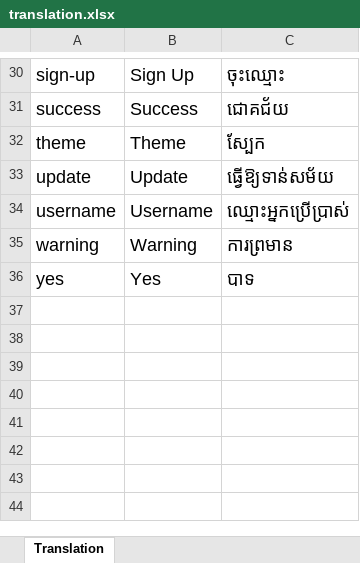
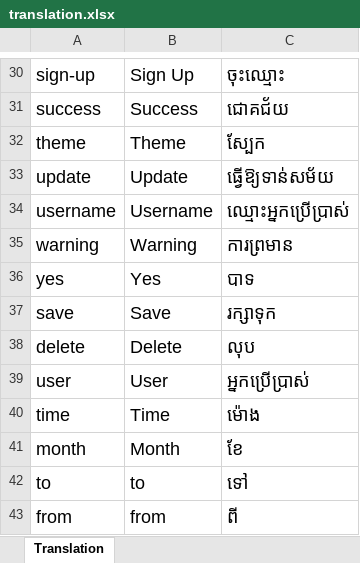
Before and after one commit to chunlee-thong/flutter_boilerplate, an Excel workbook: translation.xlsx, sheet Translation, drawn as a sheet; only a part is shown, gaps mark what is left out; values as stored, in another font and other column widths than the file's, no borders; the diff names each change by its address in the sheet, - before the commit and + after, or states it on an @@ line.

```diff
--- a/translation.xlsx (sheet Translation)
+++ b/translation.xlsx (sheet Translation)
+row 37: save | Save | រក្សាទុក
+row 38: delete | Delete | លុប
+row 39: user | User | អ្នកប្រើប្រាស់
+row 40: time | Time | ម៉ោង
+row 41: month | Month | ខែ
+row 42: to | to | ទៅ
+row 43: from | from | ពី
```
Also changed, not shown: 17 other files.
